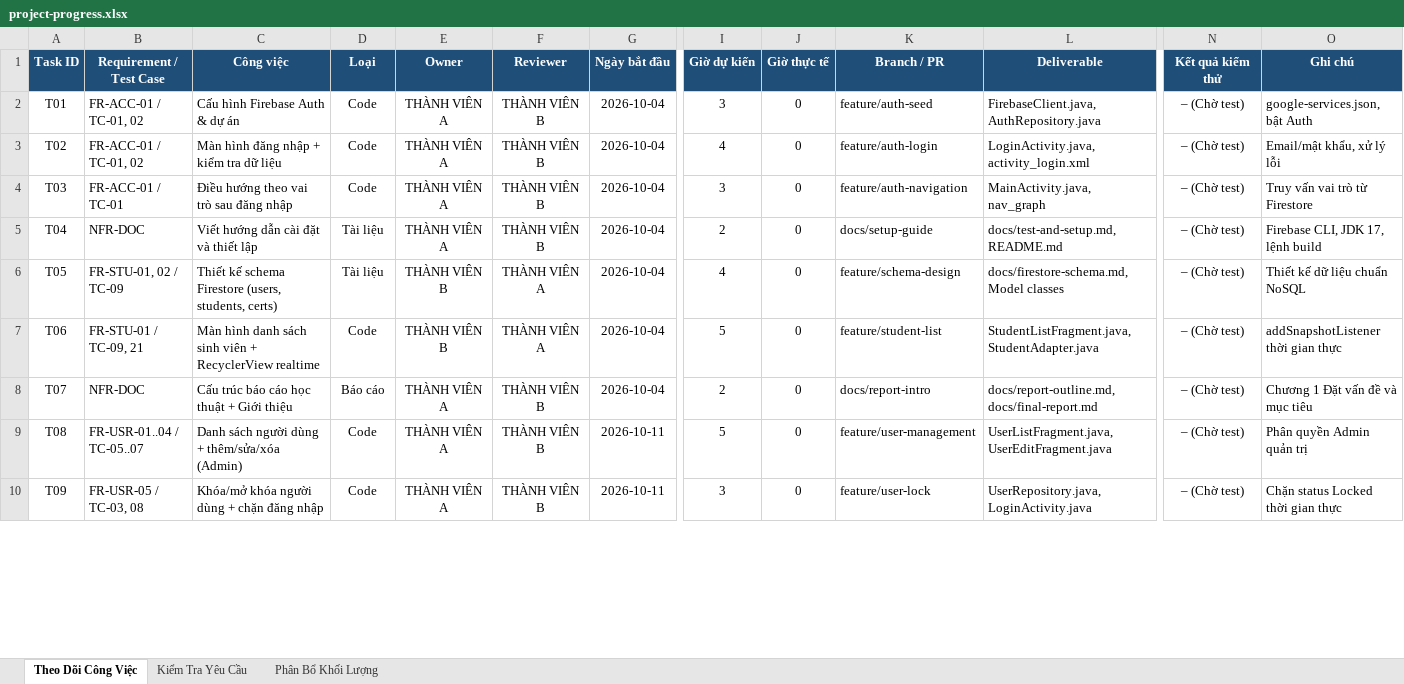
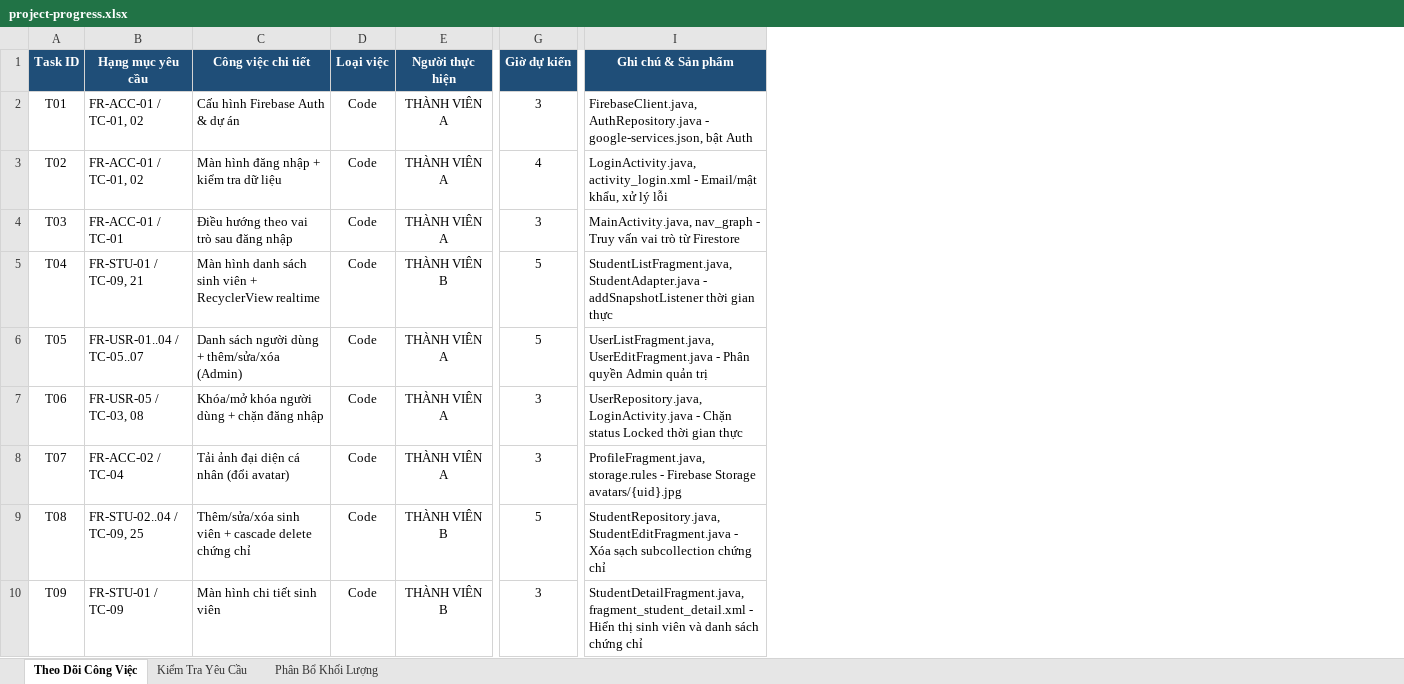
Before and after one commit to chimpk/student-management-midterm, an Excel workbook: project-progress.xlsx, sheet Theo Dõi Công Việc, drawn as a sheet; only a part is shown, gaps mark what is left out; values as stored, in another font and other column widths than the file's, no borders; removed rows and columns are numbered as before the commit, all else as after; the diff covers the shown part only; the diff names each change by its address in the sheet, - before the commit and + after, or states it on an @@ line.

Commit message:
docs: add project documentation, design specs, and update progress tracking

```diff
--- a/project-progress.xlsx (sheet Theo Dõi Công Việc)
+++ b/project-progress.xlsx (sheet Theo Dõi Công Việc)
-column F (Reviewer), rows 2-10: THÀNH VIÊN B | THÀNH VIÊN B | THÀNH VIÊN B | THÀNH VIÊN B | THÀNH VIÊN A | THÀNH VIÊN A | THÀNH VIÊN B | THÀNH VIÊN B | THÀNH VIÊN B
-column G (Ngày bắt đầu), rows 2-10: 2026-10-04 | 2026-10-04 | 2026-10-04 | 2026-10-04 | 2026-10-04 | 2026-10-04 | 2026-10-04 | 2026-10-11 | 2026-10-11
-column J (Giờ thực tế), rows 2-10: all 0
-column K (Branch / PR), rows 2-10: feature/auth-seed | feature/auth-login | feature/auth-navigation | docs/setup-guide | feature/schema-design | feature/student-list | docs/report-intro | feature/user-management | feature/user-lock
-column L (Deliverable), rows 2-10: FirebaseClient.java, AuthRepository.java | LoginActivity.java, activity_login.xml | MainActivity.java, nav_graph | docs/test-and-setup.md, README.md | docs/firestore-schema.md, Model classes | StudentListFragment.java, StudentAdapter.java | docs/report-outline.md, docs/final-report.md | UserListFragment.java, UserEditFragment.java | UserRepository.java, LoginActivity.java
-column N (Kết quả kiểm thử), rows 2-10: all – (Chờ test)
-column O (Ghi chú), rows 2-10: google-services.json, bật Auth | Email/mật khẩu, xử lý lỗi | Truy vấn vai trò từ Firestore | Firebase CLI, JDK 17, lệnh build | Thiết kế dữ liệu chuẩn NoSQL | addSnapshotListener thời gian thực | Chương 1 Đặt vấn đề và mục tiêu | Phân quyền Admin quản trị | Chặn status Locked thời gian thực
+column I (Ghi chú & Sản phẩm), rows 2-10: FirebaseClient.java, AuthRepository.java - google-services.json, bật Auth | LoginActivity.java, activity_login.xml - Email/mật khẩu, xử lý lỗi | MainActivity.java, nav_graph - Truy vấn vai trò từ Firestore | StudentListFragment.java, StudentAdapter.java - addSnapshotListener thời gian thực | UserListFragment.java, UserEditFragment.java - Phân quyền Admin quản trị | UserRepository.java, LoginActivity.java - Chặn status Locked thời gian thực | ProfileFragment.java, storage.rules - Firebase Storage avatars/{uid}.jpg | StudentRepository.java, StudentEditFragment.java - Xóa sạch subcollection chứng chỉ | StudentDetailFragment.java, fragment_student_detail.xml - Hiển thị sinh viên và danh sách chứng chỉ
-B1: Requirement / Test Case
+B1: Hạng mục yêu cầu
-C1: Công việc
+C1: Công việc chi tiết
-D1: Loại
+D1: Loại việc
-E1: Owner
+E1: Người thực hiện
-B5 (Hạng mục yêu cầu): NFR-DOC
+B5 (Hạng mục yêu cầu): FR-STU-01 / TC-09, 21
-C5 (Công việc chi tiết): Viết hướng dẫn cài đặt và thiết lập
+C5 (Công việc chi tiết): Màn hình danh sách sinh viên + RecyclerView realtime
-D5:D6 (Loại việc): Tài liệu
+D5:D6 (Loại việc): Code
-E5 (Người thực hiện): THÀNH VIÊN A
+E5 (Người thực hiện): THÀNH VIÊN B
-G5 (Giờ dự kiến): 2
+G5 (Giờ dự kiến): 5
-B6 (Hạng mục yêu cầu): FR-STU-01, 02 / TC-09
+B6 (Hạng mục yêu cầu): FR-USR-01..04 / TC-05..07
-C6 (Công việc chi tiết): Thiết kế schema Firestore (users, students, certs)
+C6 (Công việc chi tiết): Danh sách người dùng + thêm/sửa/xóa (Admin)
-E6:E7 (Người thực hiện): THÀNH VIÊN B
+E6:E7 (Người thực hiện): THÀNH VIÊN A
-G6 (Giờ dự kiến): 4
+G6 (Giờ dự kiến): 5
-B7 (Hạng mục yêu cầu): FR-STU-01 / TC-09, 21
+B7 (Hạng mục yêu cầu): FR-USR-05 / TC-03, 08
-C7 (Công việc chi tiết): Màn hình danh sách sinh viên + RecyclerView realtime
+C7 (Công việc chi tiết): Khóa/mở khóa người dùng + chặn đăng nhập
-G7 (Giờ dự kiến): 5
+G7 (Giờ dự kiến): 3
-B8 (Hạng mục yêu cầu): NFR-DOC
+B8 (Hạng mục yêu cầu): FR-ACC-02 / TC-04
-C8 (Công việc chi tiết): Cấu trúc báo cáo học thuật + Giới thiệu
+C8 (Công việc chi tiết): Tải ảnh đại diện cá nhân (đổi avatar)
-D8 (Loại việc): Báo cáo
+D8 (Loại việc): Code
-G8 (Giờ dự kiến): 2
+G8 (Giờ dự kiến): 3
-B9 (Hạng mục yêu cầu): FR-USR-01..04 / TC-05..07
+B9 (Hạng mục yêu cầu): FR-STU-02..04 / TC-09, 25
-C9 (Công việc chi tiết): Danh sách người dùng + thêm/sửa/xóa (Admin)
+C9 (Công việc chi tiết): Thêm/sửa/xóa sinh viên + cascade delete chứng chỉ
-E9:E10 (Người thực hiện): THÀNH VIÊN A
+E9:E10 (Người thực hiện): THÀNH VIÊN B
-B10 (Hạng mục yêu cầu): FR-USR-05 / TC-03, 08
+B10 (Hạng mục yêu cầu): FR-STU-01 / TC-09
-C10 (Công việc chi tiết): Khóa/mở khóa người dùng + chặn đăng nhập
+C10 (Công việc chi tiết): Màn hình chi tiết sinh viên
```
Also changed, not shown: 11 removed rows and 68 edited cells elsewhere in this sheet, sheet Kiểm Tra Yêu Cầu, sheet Phân Bổ Khối Lượng, 5 other files.
